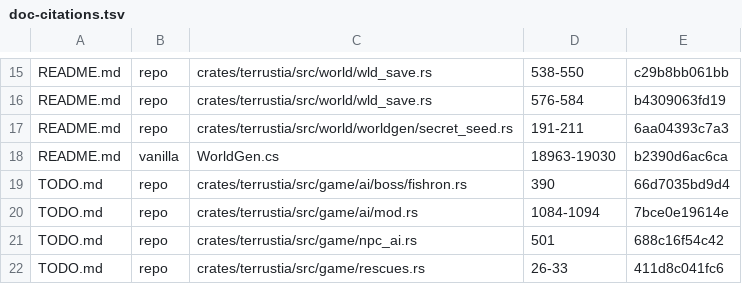
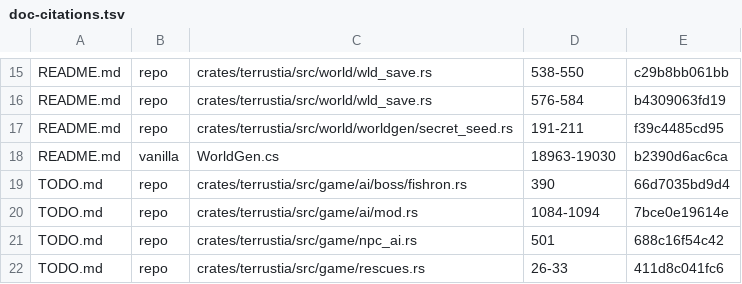
Before and after one commit to bybrooklyn/terrustia, a TSV file: docs/doc-citations.tsv, drawn as a sheet; only a part is shown, gaps mark what is left out.

```diff
--- a/docs/doc-citations.tsv
+++ b/docs/doc-citations.tsv
@@ -16,3 +16,3 @@ README.md	repo	crates/terrustia/src/world/wld_save.rs	538-550	c29b8bb061bb
 README.md	repo	crates/terrustia/src/world/wld_save.rs	576-584	b4309063fd19
-README.md	repo	crates/terrustia/src/world/worldgen/secret_seed.rs	191-211	6aa04393c7a3
+README.md	repo	crates/terrustia/src/world/worldgen/secret_seed.rs	191-211	f39c4485cd95
 README.md	vanilla	WorldGen.cs	18963-19030	b2390d6ac6ca
```
Also changed, not shown: 6 other files.
